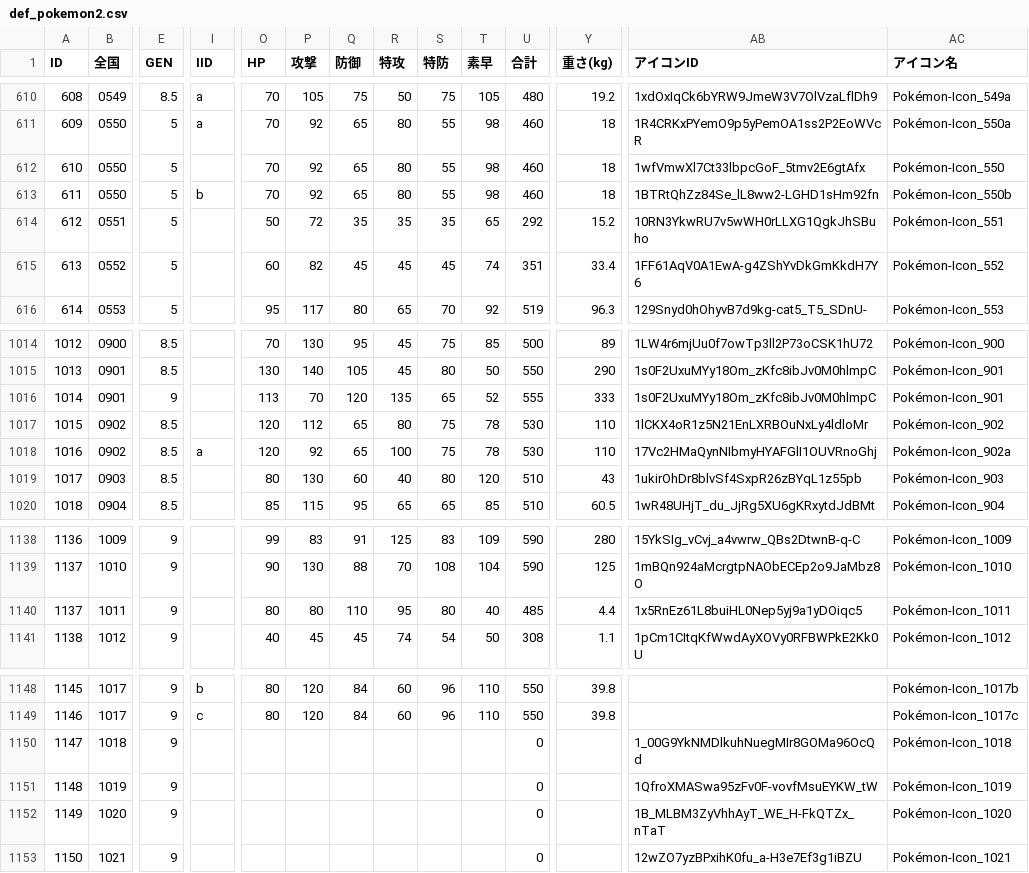
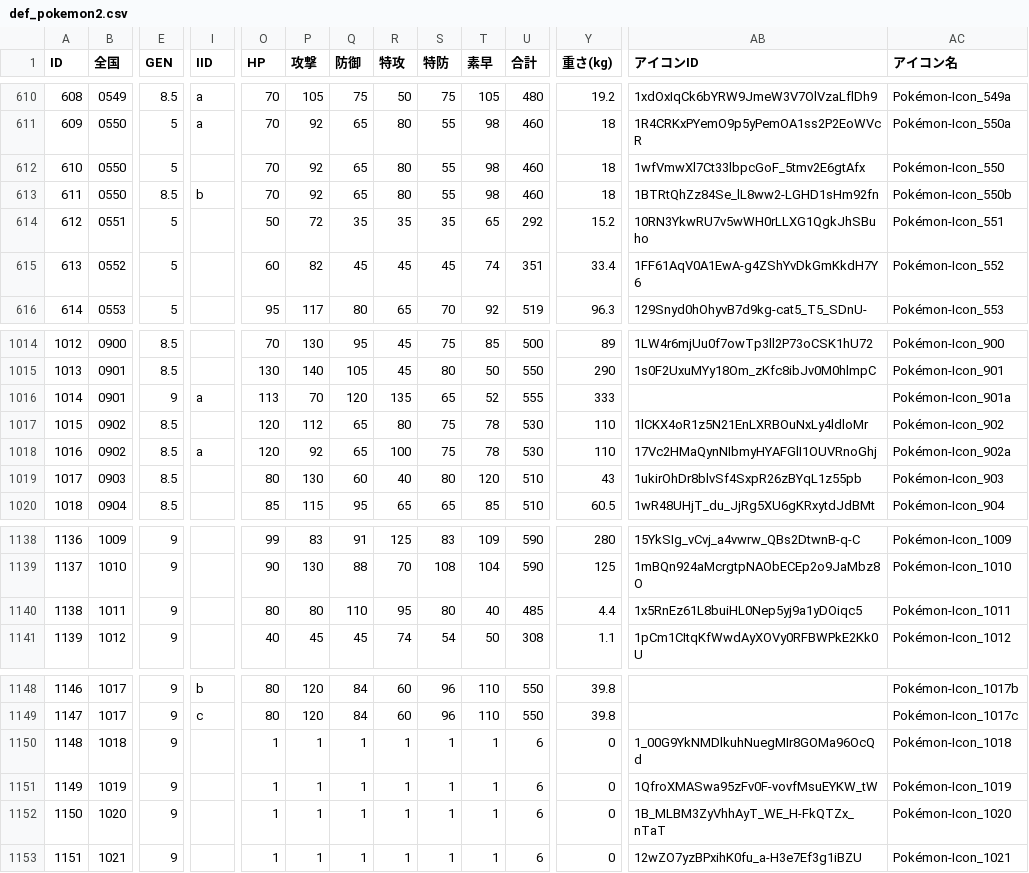
Before and after one commit to kosakasakas/kosakasakas.github.io, a CSV file: pokelist/db/def_pokemon2.csv, drawn as a sheet; only a part is shown, gaps mark what is left out; the diff names each change by its address in the sheet, - before the commit and + after, or states it on an @@ line.

```diff
--- a/pokelist/db/def_pokemon2.csv
+++ b/pokelist/db/def_pokemon2.csv
-E613 (GEN): 5
+E613 (GEN): 8.5
-I1016 (IID): (empty)
+I1016 (IID): a
-AB1016 (アイコンID): 1s0F2UxuMYy18Om_zKfc8ibJv0M0hlmpC
+AB1016 (アイコンID): (empty)
-AC1016 (アイコン名): Pokémon-Icon_901
+AC1016 (アイコン名): Pokémon-Icon_901a
@@ column A (ID) renumbered from row 1140 down @@
-O1150:O1153 (HP): (empty)
+O1150:O1153 (HP): 1
-P1150:P1153 (攻撃): (empty)
+P1150:P1153 (攻撃): 1
-Q1150:Q1153 (防御): (empty)
+Q1150:Q1153 (防御): 1
-R1150:R1153 (特攻): (empty)
+R1150:R1153 (特攻): 1
-S1150:S1153 (特防): (empty)
+S1150:S1153 (特防): 1
-T1150:T1153 (素早): (empty)
+T1150:T1153 (素早): 1
-U1150:U1153 (合計): 0
+U1150:U1153 (合計): 6
-Y1150:Y1153 (重さ(kg)): (empty)
+Y1150:Y1153 (重さ(kg)): 0
```
Also changed, not shown: pokelist/db/def_dex_paldea.csv, 6 other files.
